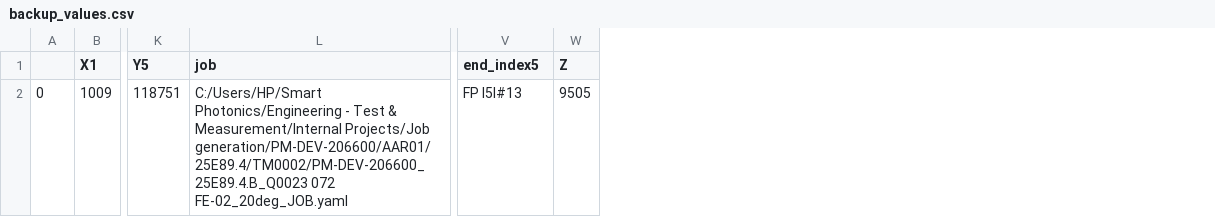
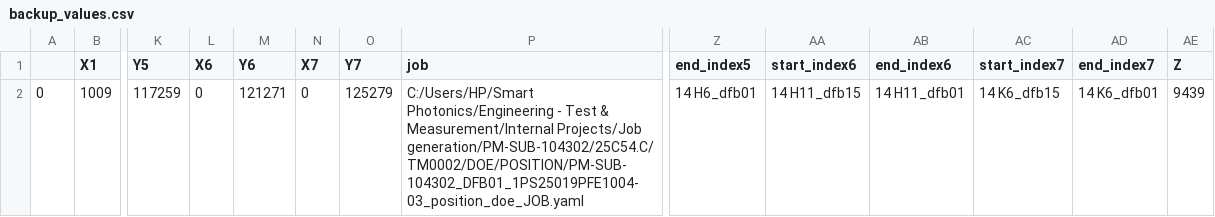
Before and after one commit to marcosase/S200_interface, a CSV file: backup_values.csv, drawn as a sheet; only a part is shown, gaps mark what is left out; removed rows and columns are numbered as before the commit, all else as after; rows hold the shown columns only; the diff names each change by its address in the sheet, - before the commit and + after, or states it on an @@ line.

Commit message:
backup

```diff
--- a/backup_values.csv
+++ b/backup_values.csv
+column L (X6), empty
+column M (Y6), empty
+column N (X7), empty
+column O (Y7), empty
+column AA (start_index6), empty
+column AB (end_index6), empty
+column AC (start_index7), empty
+column AD (end_index7), empty
-row 2: 0 | 1009 | 118751 | C:/Users/HP/Smart Photonics/Engineering - Test & Measurement/Internal Projects/Job generation/PM-DEV-206600/AAR01/25E89.4/TM0002/PM-DEV-206600_25E89.4.B_Q0023 072 FE-02_20deg_JOB.yaml | FP I5I#13 | 9505
+row 2: 0 | 1009 | 117259 | 0 | 121271 | 0 | 125279 | C:/Users/HP/Smart Photonics/Engineering - Test & Measurement/Internal Projects/Job generation/PM-SUB-104302/25C54.C/TM0002/DOE/POSITION/PM-SUB-104302_DFB01_1PS25019PFE1004-03_position_doe_JOB.yaml | 14 H6_dfb01 | 14 H11_dfb15 | 14 H11_dfb01 | 14 K6_dfb15 | 14 K6_dfb01 | 9439
```
Also changed, not shown: 8 other files.
